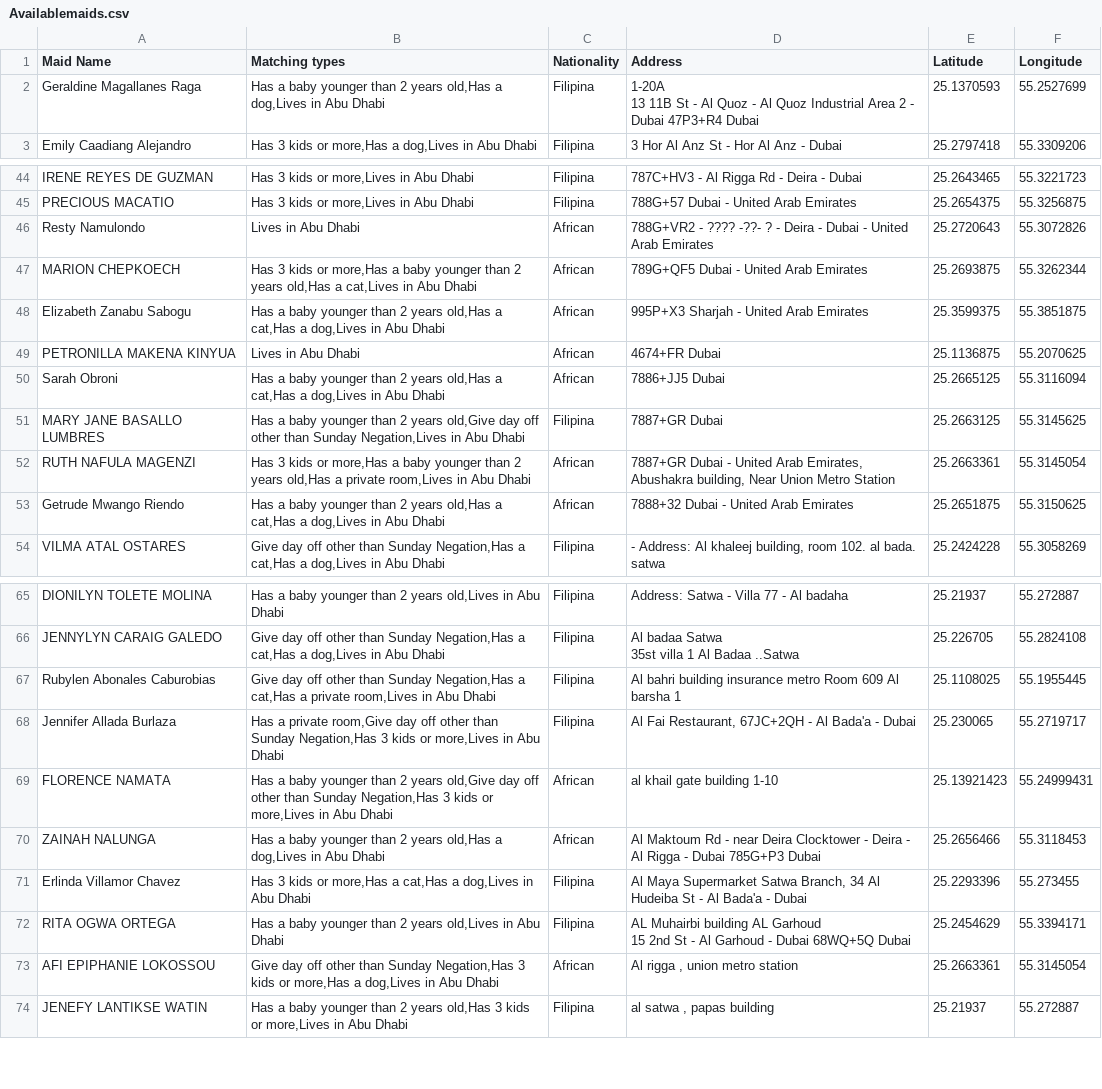
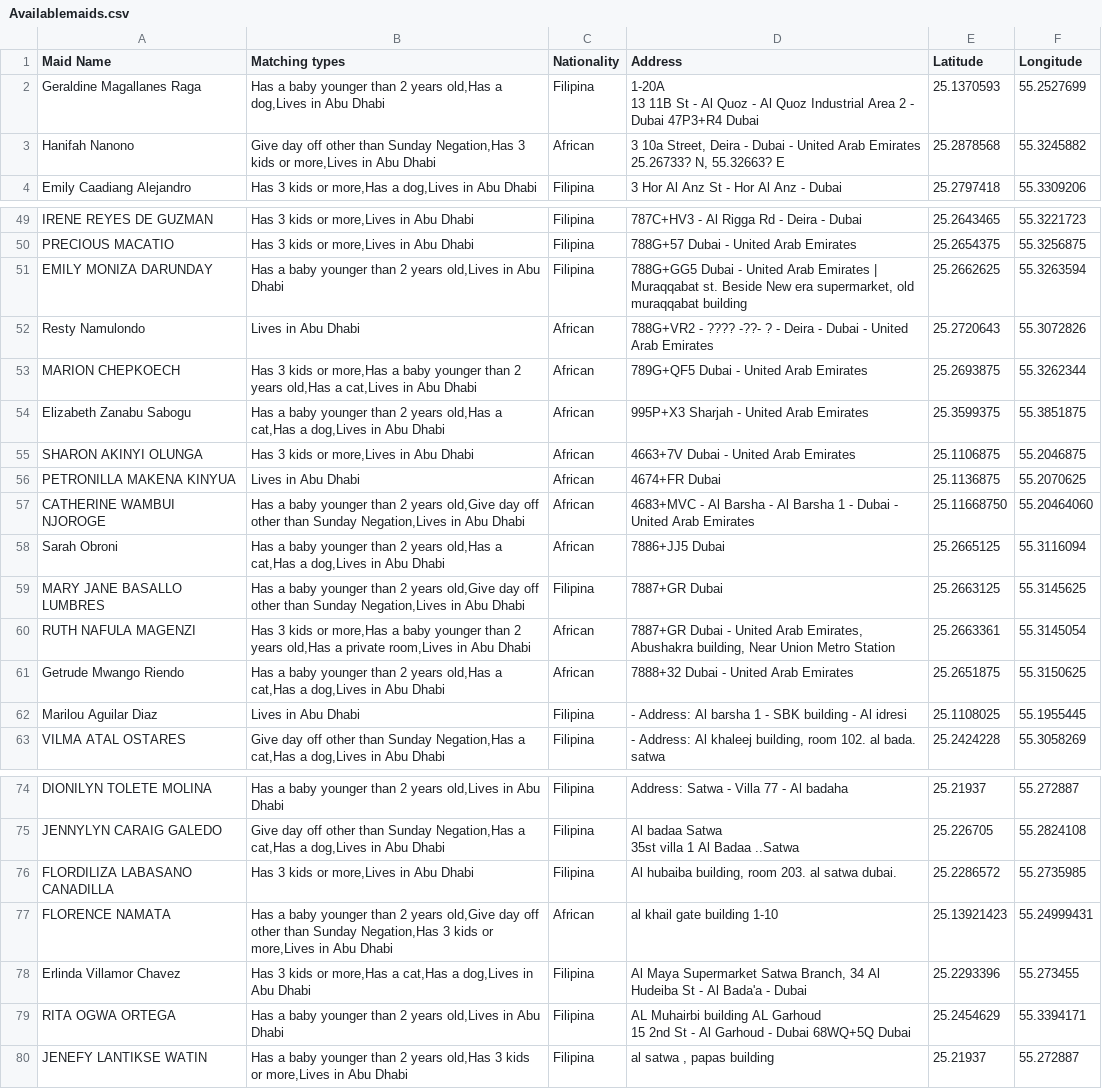
Before and after one commit to charbelchdid/map, a CSV file: Availablemaids.csv, drawn as a sheet; only a part is shown, gaps mark what is left out; the diff covers the shown part only.

Commit message:
Update Hired Live-out Maids Raw Data AVAILABLE CSV on 2025-07-02T21:04:06.732Z

```diff
--- a/Availablemaids.csv
+++ b/Availablemaids.csv
@@ -3,2 +3,4 @@ Geraldine Magallanes Raga,"Has a baby younger than 2 years old,Has a dog,Lives i
  13 11B St - Al Quoz - Al Quoz Industrial Area 2 - Dubai 47P3+R4 Dubai",25.1370593,55.2527699
+Hanifah Nanono,"Give day off other than Sunday Negation,Has 3 kids or more,Lives in Abu Dhabi",African,"3 10a Street, Deira - Dubai - United Arab Emirates
+25.26733? N, 55.32663? E",25.2878568,55.3245882
 Emily Caadiang Alejandro,"Has 3 kids or more,Has a dog,Lives in Abu Dhabi",Filipina,3 Hor Al Anz St - Hor Al Anz - Dubai,25.2797418,55.3309206
@@ -52,2 +60,3 @@ IRENE REYES DE GUZMAN,"Has 3 kids or more,Lives in Abu Dhabi",Filipina,787C+HV3
 PRECIOUS MACATIO,"Has 3 kids or more,Lives in Abu Dhabi",Filipina,788G+57 Dubai - United Arab Emirates,25.2654375,55.3256875
+EMILY MONIZA DARUNDAY,"Has a baby younger than 2 years old,Lives in Abu Dhabi",Filipina,"788G+GG5 Dubai - United Arab Emirates | Muraqqabat st. Beside New era supermarket, old muraqqabat building",25.2662625,55.3263594
 Resty Namulondo,Lives in Abu Dhabi,African,788G+VR2 - ???? -??- ? - Deira - Dubai - United Arab Emirates,25.2720643,55.3072826
@@ -55,3 +64,5 @@ MARION CHEPKOECH,"Has 3 kids or more,Has a baby younger than 2 years old,Has a c
 Elizabeth Zanabu Sabogu,"Has a baby younger than 2 years old,Has a cat,Has a dog,Lives in Abu Dhabi",African,995P+X3 Sharjah - United Arab Emirates,25.3599375,55.3851875
+SHARON AKINYI OLUNGA,"Has 3 kids or more,Lives in Abu Dhabi",African,4663+7V Dubai - United Arab Emirates,25.1106875,55.2046875
 PETRONILLA MAKENA KINYUA,Lives in Abu Dhabi,African,4674+FR Dubai,25.1136875,55.2070625
+CATHERINE WAMBUI NJOROGE,"Has a baby younger than 2 years old,Give day off other than Sunday Negation,Lives in Abu Dhabi",African,4683+MVC - Al Barsha - Al Barsha 1 - Dubai - United Arab Emirates,25.11668750,55.20464060
 Sarah Obroni,"Has a baby younger than 2 years old,Has a cat,Has a dog,Lives in Abu Dhabi",African,7886+JJ5 Dubai,25.2665125,55.3116094
@@ -60,2 +71,3 @@ RUTH NAFULA MAGENZI,"Has 3 kids or more,Has a baby younger than 2 years old,Has
 Getrude Mwango Riendo,"Has a baby younger than 2 years old,Has a cat,Has a dog,Lives in Abu Dhabi",African,7888+32 Dubai - United Arab Emirates,25.2651875,55.3150625
+Marilou Aguilar Diaz,Lives in Abu Dhabi,Filipina,- Address: Al barsha 1 - SBK building - Al idresi,25.1108025,55.1955445
 VILMA ATAL OSTARES,"Give day off other than Sunday Negation,Has a cat,Has a dog,Lives in Abu Dhabi",Filipina,"- Address: Al khaleej building, room 102. al bada. satwa",25.2424228,55.3058269
@@ -76,6 +88,4 @@ JENNYLYN CARAIG GALEDO,"Give day off other than Sunday Negation,Has a cat,Has a
 35st villa 1 Al Badaa ..Satwa",25.226705,55.2824108
-Rubylen Abonales Caburobias,"Give day off other than Sunday Negation,Has a cat,Has a private room,Lives in Abu Dhabi",Filipina,Al bahri building  insurance metro Room 609 Al barsha 1,25.1108025,55.1955445
-Jennifer Allada Burlaza,"Has a private room,Give day off other than Sunday Negation,Has 3 kids or more,Lives in Abu Dhabi",Filipina,"Al Fai Restaurant, 67JC+2QH - Al Bada'a - Dubai",25.230065,55.2719717
+FLORDILIZA LABASANO CANADILLA,"Has 3 kids or more,Lives in Abu Dhabi",Filipina,"Al hubaiba building, room 203. al satwa dubai.",25.2286572,55.2735985
 FLORENCE NAMATA ,"Has a baby younger than 2 years old,Give day off other than Sunday Negation,Has 3 kids or more,Lives in Abu Dhabi",African,al khail gate building 1-10,25.13921423,55.24999431
-ZAINAH NALUNGA,"Has a baby younger than 2 years old,Has a dog,Lives in Abu Dhabi",African,Al Maktoum Rd - near Deira Clocktower - Deira - Al Rigga - Dubai 785G+P3 Dubai,25.2656466,55.3118453
 Erlinda Villamor Chavez,"Has 3 kids or more,Has a cat,Has a dog,Lives in Abu Dhabi",Filipina,"Al Maya Supermarket Satwa Branch, 34 Al Hudeiba St - Al Bada'a - Dubai",25.2293396,55.273455
@@ -83,3 +93,2 @@ RITA OGWA ORTEGA,"Has a baby younger than 2 years old,Lives in Abu Dhabi",Filipi
 15 2nd St - Al Garhoud - Dubai 68WQ+5Q Dubai",25.2454629,55.3394171
-AFI EPIPHANIE LOKOSSOU,"Give day off other than Sunday Negation,Has 3 kids or more,Has a dog,Lives in Abu Dhabi",African,"Al rigga , union metro station",25.2663361,55.3145054
 JENEFY LANTIKSE WATIN,"Has a baby younger than 2 years old,Has 3 kids or more,Lives in Abu Dhabi",Filipina,"al satwa , papas building",25.21937,55.272887
```
Also changed, not shown: 15 added rows and 2 removed rows elsewhere in this file.
